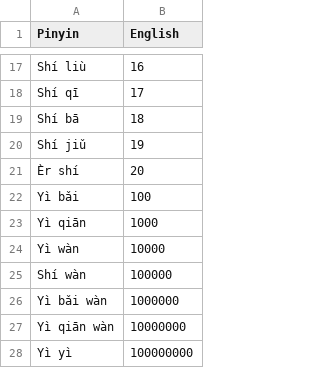
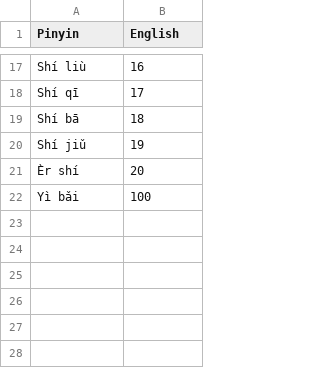
Before and after one commit to cubei/flashcards, a CSV file: app/src/main/res/raw/numbers_chinese.csv, drawn as a sheet; only a part is shown, gaps mark what is left out.

```diff
--- a/app/src/main/res/raw/numbers_chinese.csv
+++ b/app/src/main/res/raw/numbers_chinese.csv
@@ -22,7 +22 @@ Shí jiǔ;19
 Yì bǎi;100
-Yì qiān;1000
-Yì wàn;10000
-Shí wàn;100000
-Yì bǎi wàn;1000000
-Yì qiān wàn;10000000
-Yì yì;100000000
```
Also changed, not shown: app/src/main/res/raw/basic_chinese.csv, 5 other files.
